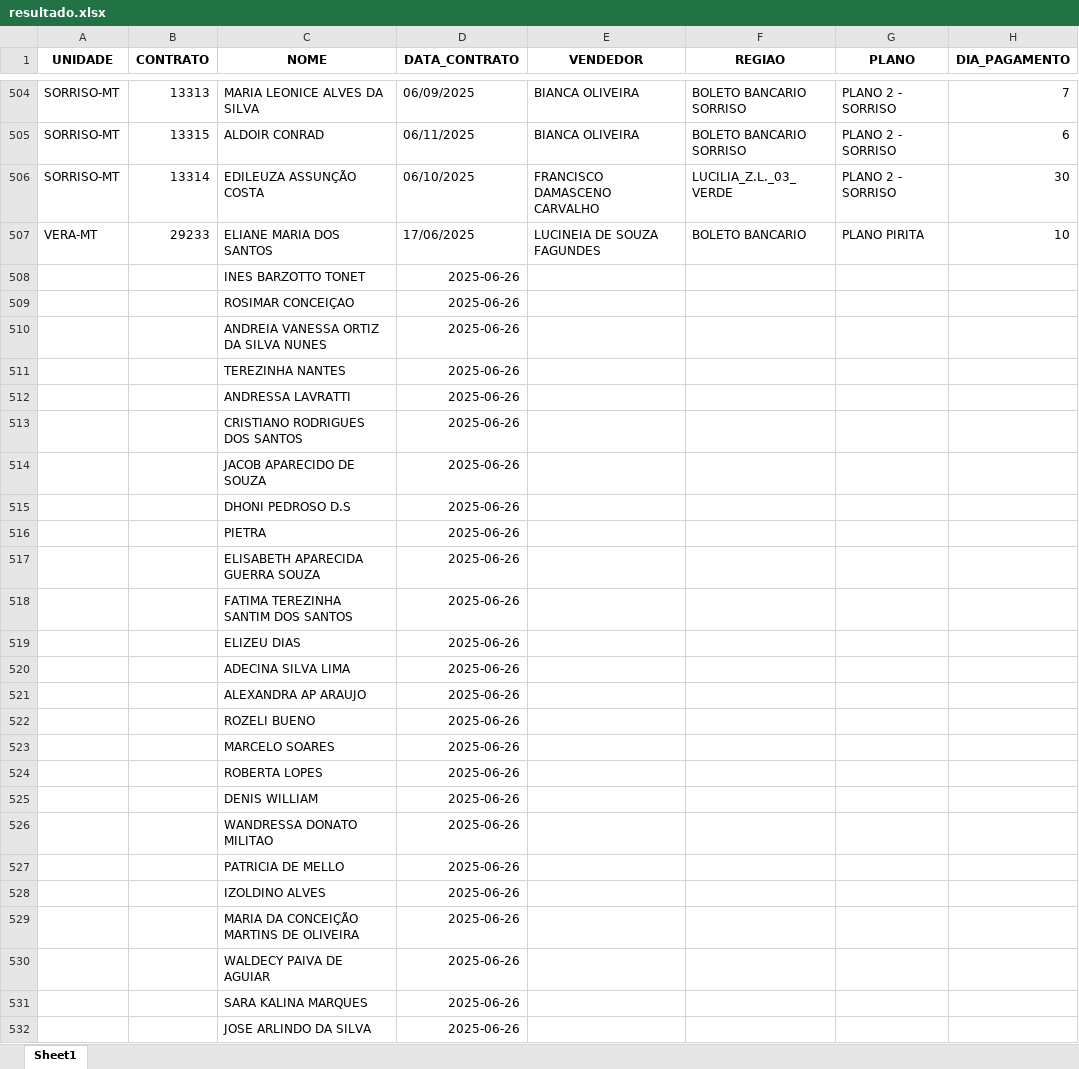
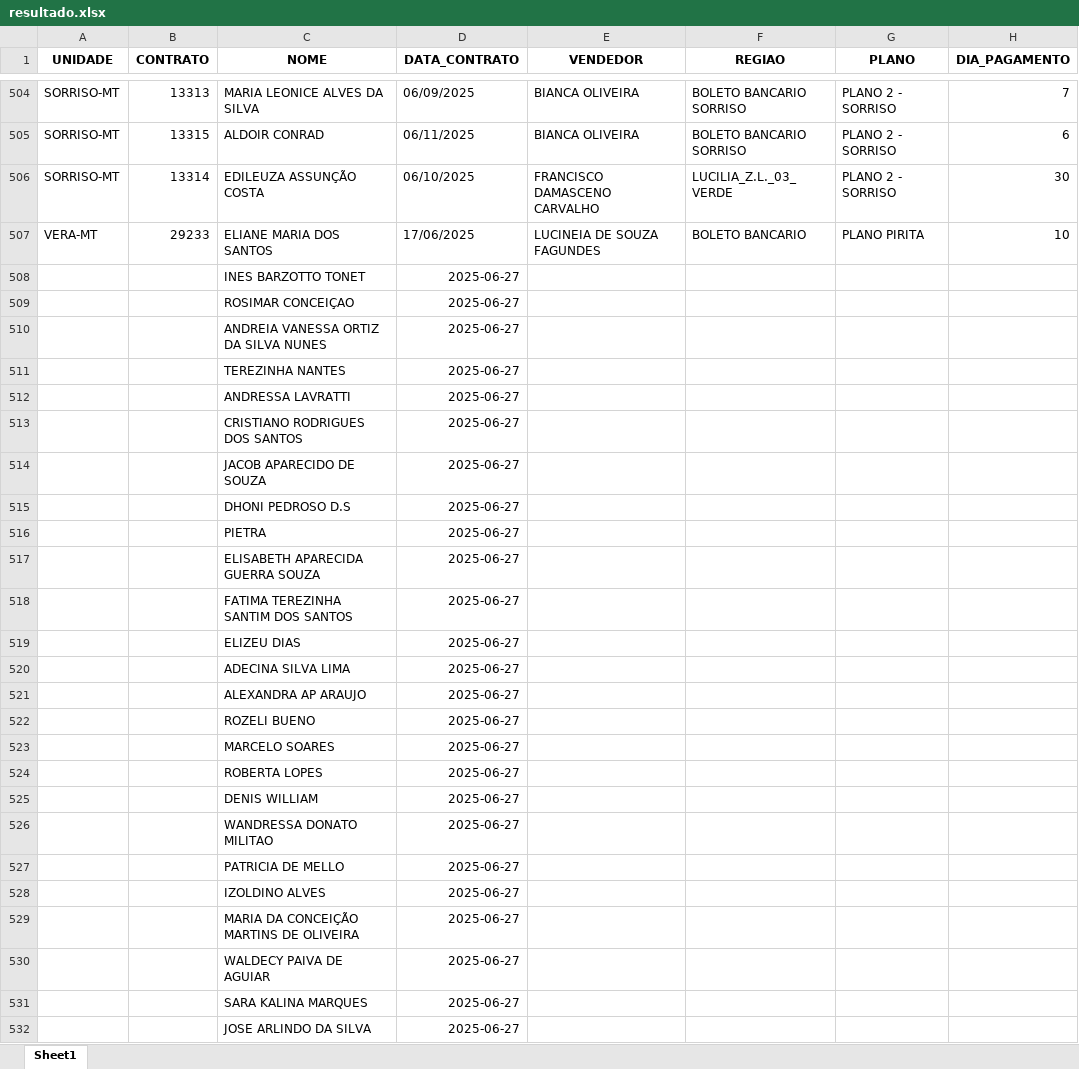
Before and after one commit to itstakas/Projeto_Vendas, an Excel workbook: backend/uploads_app/resultado.xlsx, sheet Sheet1, drawn as a sheet; only a part is shown, gaps mark what is left out; values as stored, in another font and other column widths than the file's, no borders; the diff names each change by its address in the sheet, - before the commit and + after, or states it on an @@ line.

Commit message:
Tabela de vendedores arrumada

```diff
--- a/backend/uploads_app/resultado.xlsx (sheet Sheet1)
+++ b/backend/uploads_app/resultado.xlsx (sheet Sheet1)
-D508:D532 (DATA_CONTRATO): 2025-06-26
+D508:D532 (DATA_CONTRATO): 2025-06-27
```
Also changed, not shown: 2 other files.
